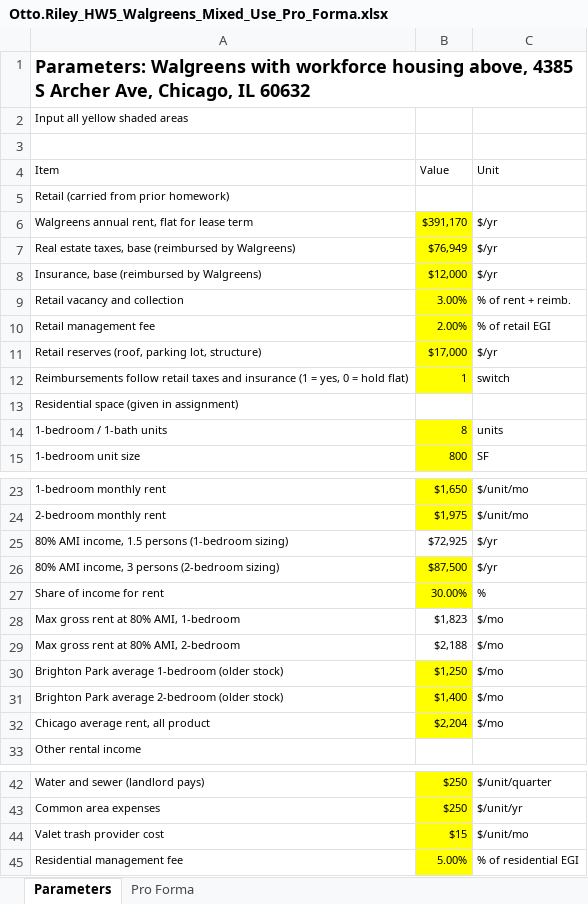
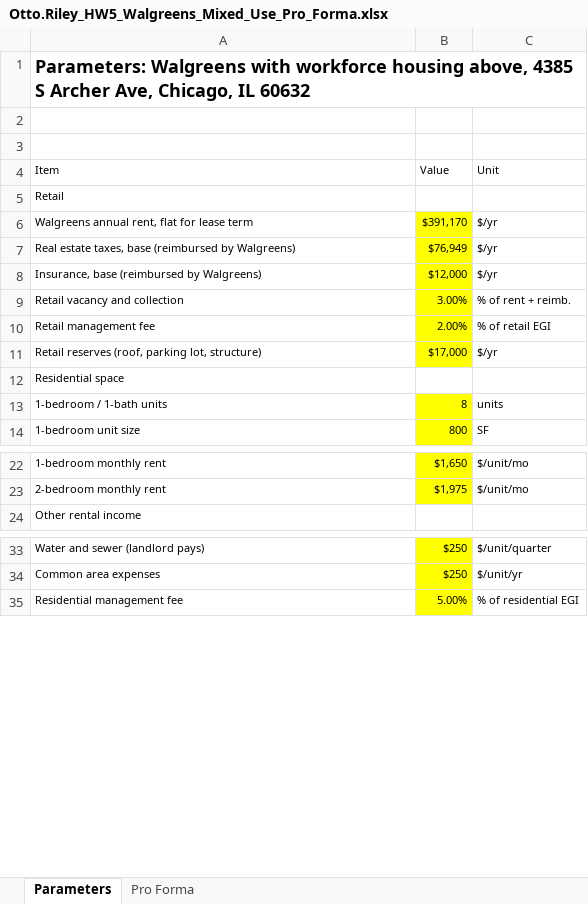
Before and after one commit to kluenq/cleanliness-gates, an Excel workbook: Otto.Riley_HW5_Walgreens_Mixed_Use_Pro_Forma.xlsx, sheet Parameters, drawn as a sheet; only a part is shown, gaps mark what is left out; values as stored, in another font and other column widths than the file's, no borders; removed rows and columns are numbered as before the commit, all else as after; the diff covers the shown part only; the diff names each change by its address in the sheet, - before the commit and + after, or states it on an @@ line.

```diff
--- a/Otto.Riley_HW5_Walgreens_Mixed_Use_Pro_Forma.xlsx (sheet Parameters)
+++ b/Otto.Riley_HW5_Walgreens_Mixed_Use_Pro_Forma.xlsx (sheet Parameters)
-A2 (Item): Input all yellow shaded areas
+A2 (Item): (empty)
-A5 (Item): Retail (carried from prior homework)
+A5 (Item): Retail
-row 12: Reimbursements follow retail taxes and insurance (1 = yes, 0 = hold flat) | 1 | switch
-A12 (Item): Residential space (given in assignment)
+A12 (Item): Residential space
-row 25: 80% AMI income, 1.5 persons (1-bedroom sizing) | $72,925 | $/yr
-row 26: 80% AMI income, 3 persons (2-bedroom sizing) | $87,500 | $/yr
-row 27: Share of income for rent | 30.00% | %
-row 28: Max gross rent at 80% AMI, 1-bedroom | $1,823 | $/mo
-row 29: Max gross rent at 80% AMI, 2-bedroom | $2,188 | $/mo
-row 30: Brighton Park average 1-bedroom (older stock) | $1,250 | $/mo
-row 31: Brighton Park average 2-bedroom (older stock) | $1,400 | $/mo
-row 32: Chicago average rent, all product | $2,204 | $/mo
-row 44: Valet trash provider cost | $15 | $/unit/mo
```
Also changed, not shown: 2 edited cells elsewhere in this sheet, sheet Pro Forma, formulas that keep their value.
